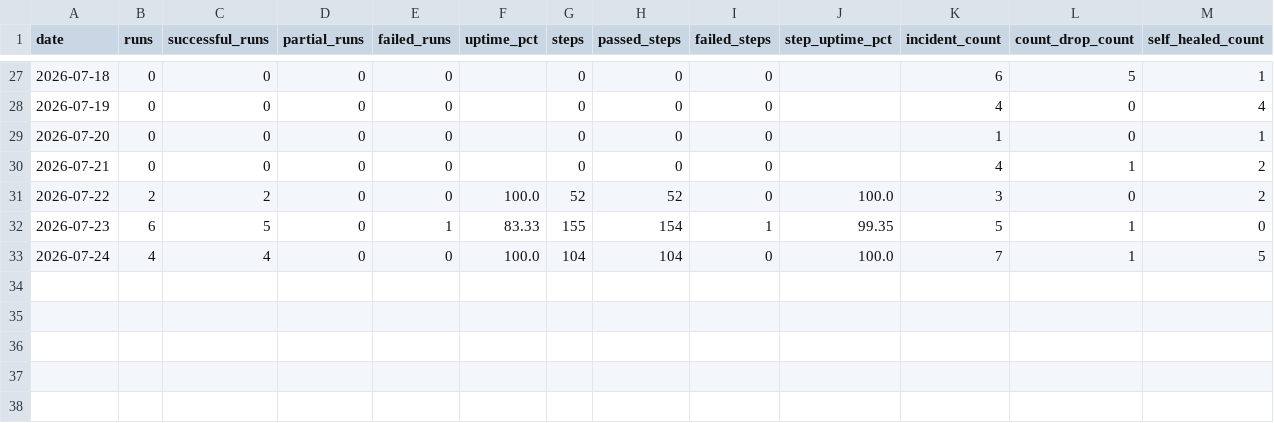
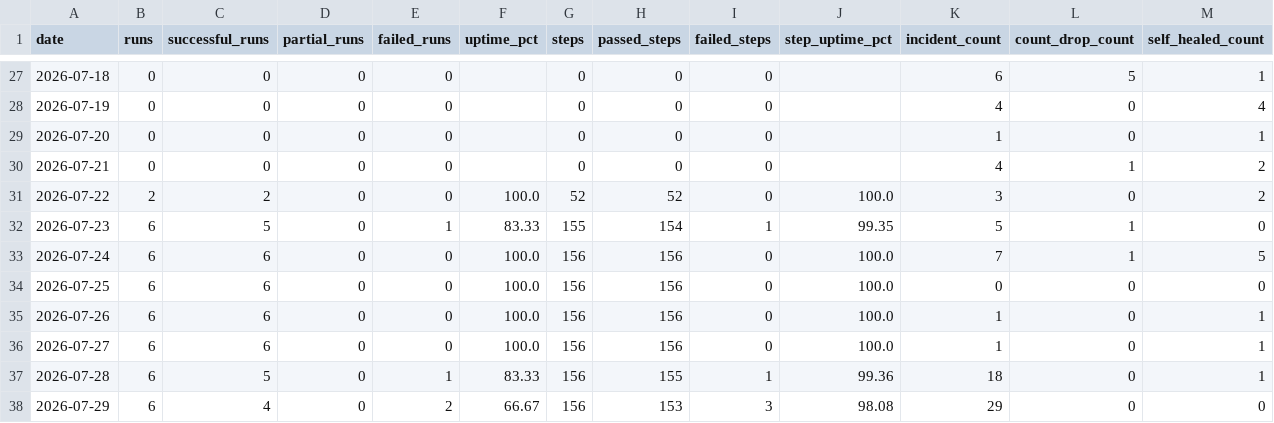
Before and after one commit to MikeWooCerna/Pac-Biz, a CSV file: pipeline_daily_uptime.csv, drawn as a sheet; only a part is shown, gaps mark what is left out; rows hold the shown columns only; the diff names each change by its address in the sheet, - before the commit and + after, or states it on an @@ line.

Commit message:
Fix pipeline guardian monitor parsing

```diff
--- a/pipeline_daily_uptime.csv
+++ b/pipeline_daily_uptime.csv
-B33 (runs): 4
+B33 (runs): 6
-C33 (successful_runs): 4
+C33 (successful_runs): 6
-G33 (steps): 104
+G33 (steps): 156
-H33 (passed_steps): 104
+H33 (passed_steps): 156
+row 34: 2026-07-25 | 6 | 6 | 0 | 0 | 100.0 | 156 | 156 | 0 | 100.0 | 0 | 0 | 0
+row 35: 2026-07-26 | 6 | 6 | 0 | 0 | 100.0 | 156 | 156 | 0 | 100.0 | 1 | 0 | 1
+row 36: 2026-07-27 | 6 | 6 | 0 | 0 | 100.0 | 156 | 156 | 0 | 100.0 | 1 | 0 | 1
+row 37: 2026-07-28 | 6 | 5 | 0 | 1 | 83.33 | 156 | 155 | 1 | 99.36 | 18 | 0 | 1
+row 38: 2026-07-29 | 6 | 4 | 0 | 2 | 66.67 | 156 | 153 | 3 | 98.08 | 29 | 0 | 0
```
Also changed, not shown: 7 other files.
